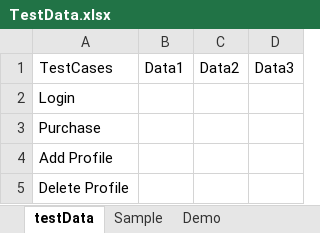
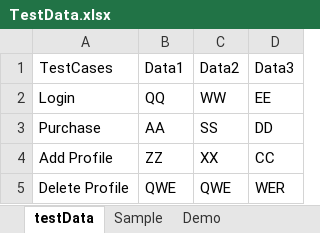
Before and after one commit to mrinmoyblr1/Selenium_Java_TestNG_CICD, an Excel workbook: src/main/java/ExcelDriven/TestData.xlsx, sheet testData, drawn as a sheet; values as stored, in another font and other column widths than the file's, no borders; the diff names each change by its address in the sheet, - before the commit and + after, or states it on an @@ line.

```diff
--- a/src/main/java/ExcelDriven/TestData.xlsx (sheet testData)
+++ b/src/main/java/ExcelDriven/TestData.xlsx (sheet testData)
-B2 (Data1): (empty)
+B2 (Data1): QQ
-C2 (Data2): (empty)
+C2 (Data2): WW
-D2 (Data3): (empty)
+D2 (Data3): EE
-B3 (Data1): (empty)
+B3 (Data1): AA
-C3 (Data2): (empty)
+C3 (Data2): SS
-D3 (Data3): (empty)
+D3 (Data3): DD
-B4 (Data1): (empty)
+B4 (Data1): ZZ
-C4 (Data2): (empty)
+C4 (Data2): XX
-D4 (Data3): (empty)
+D4 (Data3): CC
-B5 (Data1): (empty)
+B5 (Data1): QWE
-C5 (Data2): (empty)
+C5 (Data2): QWE
-D5 (Data3): (empty)
+D5 (Data3): WER
```
Also changed, not shown: 3 other files.
